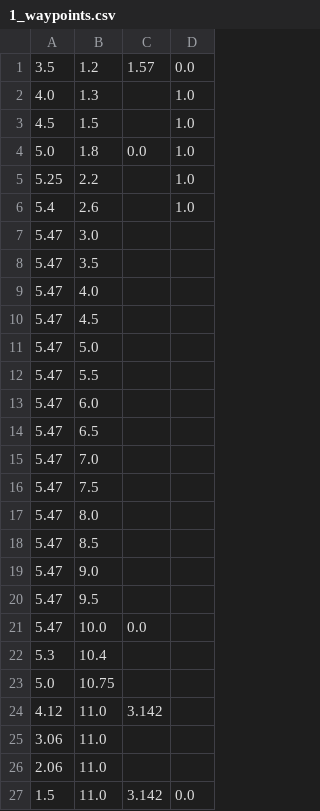
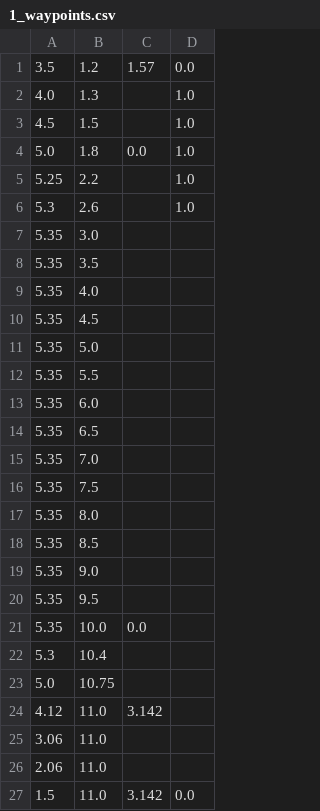
Before and after one commit to RoboPro2026/gakurobo2026_r1, a CSV file: data/1_waypoints.csv, drawn as a sheet.

Commit message:
update waypoint

```diff
--- a/data/1_waypoints.csv
+++ b/data/1_waypoints.csv
@@ -5,18 +5,18 @@
 5.25,2.2,,1.0
-5.4,2.6,,1.0
-5.47,3.0,,
-5.47,3.5,,
-5.47,4.0,,
-5.47,4.5,,
-5.47,5.0,,
-5.47,5.5,,
-5.47,6.0,,
-5.47,6.5,,
-5.47,7.0,,
-5.47,7.5,,
-5.47,8.0,,
-5.47,8.5,,
-5.47,9.0,,
-5.47,9.5,,
-5.47,10.0,0.0,
+5.3,2.6,,1.0
+5.35,3.0,,
+5.35,3.5,,
+5.35,4.0,,
+5.35,4.5,,
+5.35,5.0,,
+5.35,5.5,,
+5.35,6.0,,
+5.35,6.5,,
+5.35,7.0,,
+5.35,7.5,,
+5.35,8.0,,
+5.35,8.5,,
+5.35,9.0,,
+5.35,9.5,,
+5.35,10.0,0.0,
 5.3,10.4,,
```
